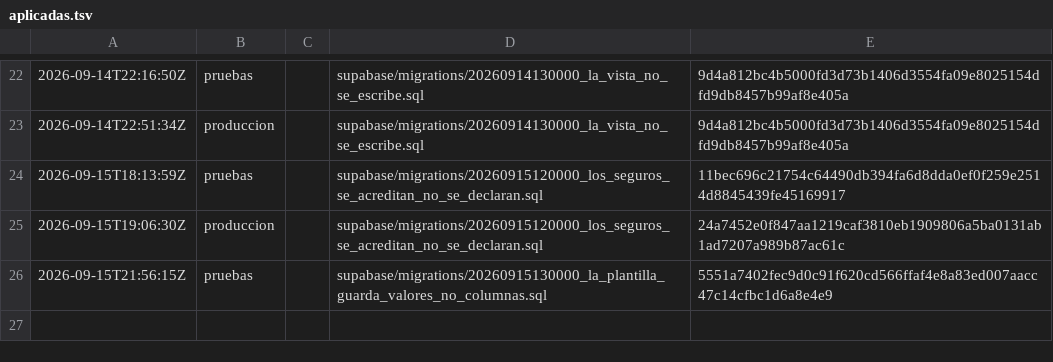
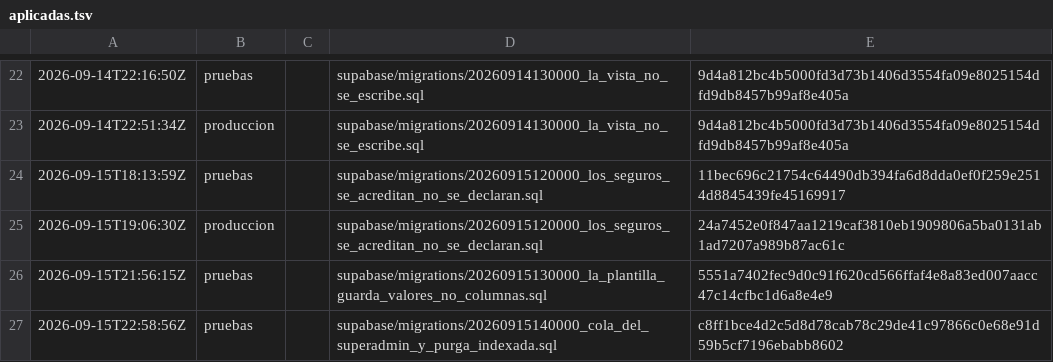
Before and after one commit to papelezz-cpu/Flotaapp, a TSV file: supabase/aplicadas.tsv, drawn as a sheet; only a part is shown, gaps mark what is left out; the diff names each change by its address in the sheet, - before the commit and + after, or states it on an @@ line.

```diff
--- a/supabase/aplicadas.tsv
+++ b/supabase/aplicadas.tsv
+row 27: 2026-09-15T22:58:56Z | pruebas |  | supabase/migrations/20260915140000_cola_del_superadmin_y_purga_indexada.sql | c8ff1bce4d2c5d8d78cab78c29de41c97866c0e68e91d59b5cf7196ebabb8602
```
